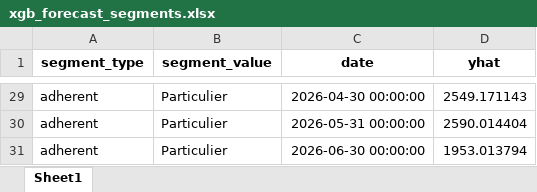
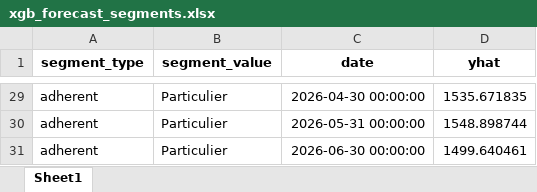
Before and after one commit to NNNEEE555/recettes-mlops, an Excel workbook: outputs/forecasts/xgb_forecast_segments.xlsx, sheet Sheet1, drawn as a sheet; only a part is shown, gaps mark what is left out; values as stored, in another font and other column widths than the file's, no borders; the diff covers the shown part only; the diff names each change by its address in the sheet, - before the commit and + after, or states it on an @@ line.

```diff
--- a/outputs/forecasts/xgb_forecast_segments.xlsx (sheet Sheet1)
+++ b/outputs/forecasts/xgb_forecast_segments.xlsx (sheet Sheet1)
-D29 (yhat): 2549.171143
+D29 (yhat): 1535.671835
-D30 (yhat): 2590.014404
+D30 (yhat): 1548.898744
-D31 (yhat): 1953.013794
+D31 (yhat): 1499.640461
```
Also changed, not shown: other rows of this sheet, data/processed/recettes_antenne.xlsx, data/processed/recettes_produit.xlsx, 39 other files.
